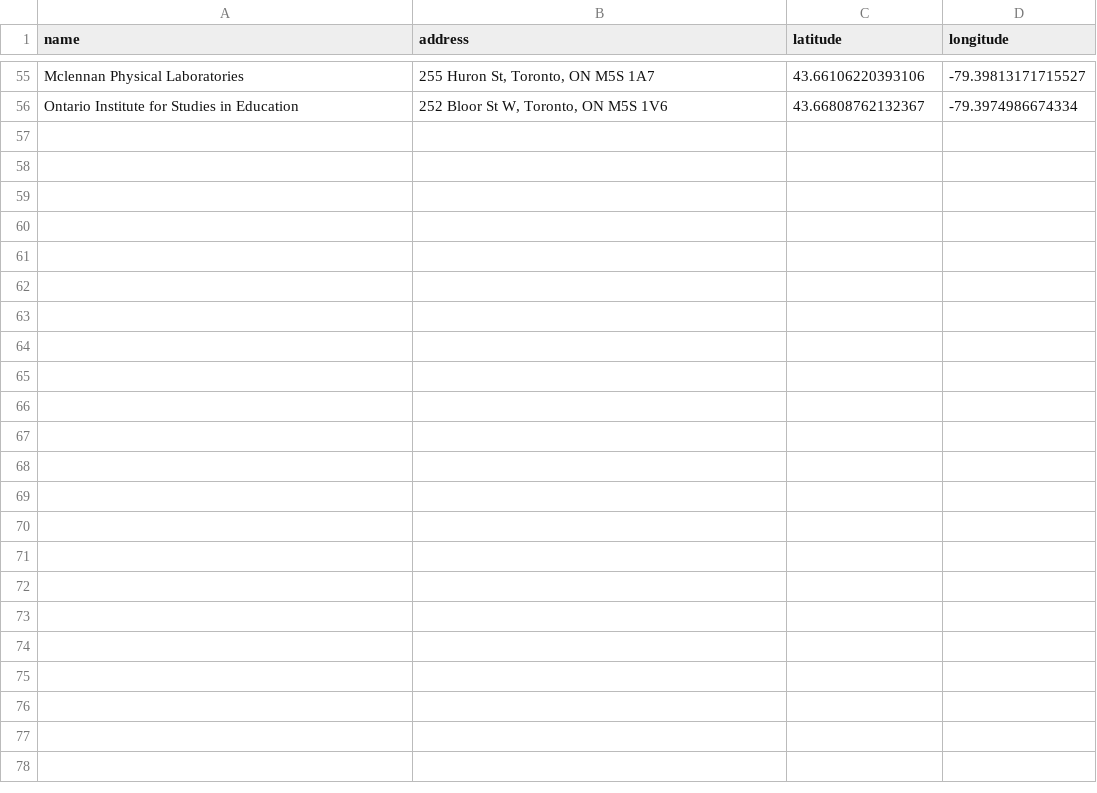
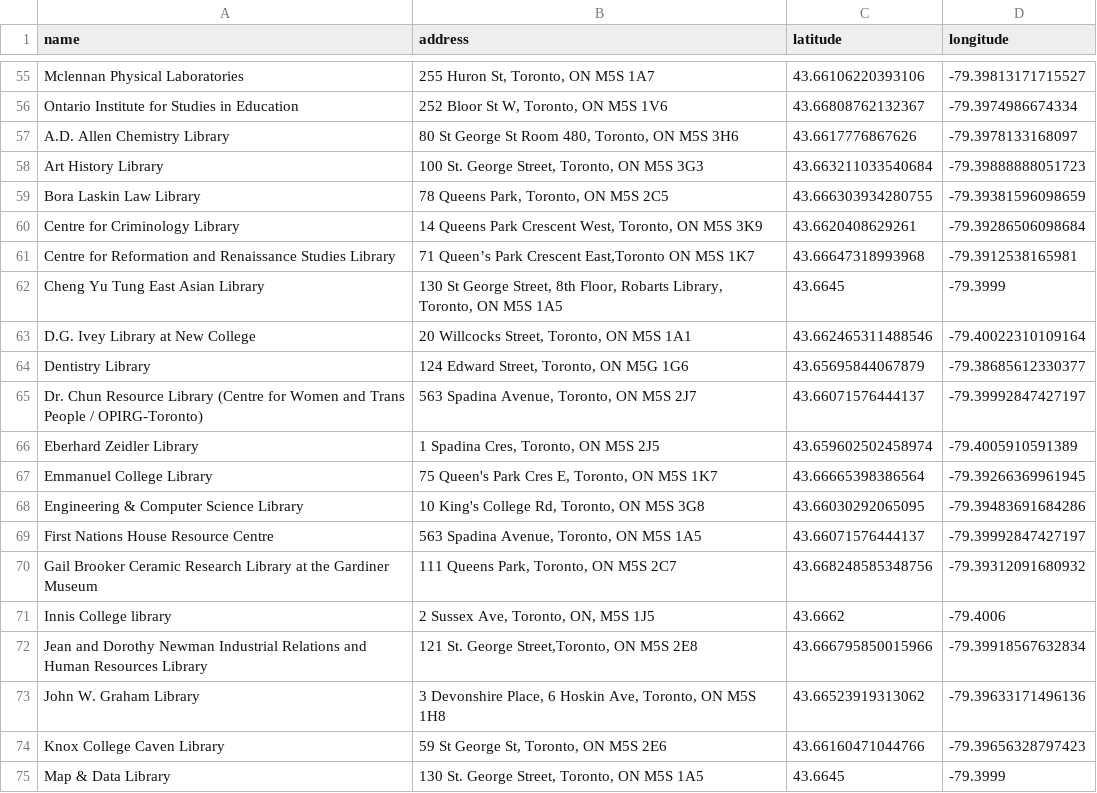
Before and after one commit to Maryam-hkiabi/Code-Crafters, a CSV file: uoft-campus-locations.csv, drawn as a sheet; only a part is shown, gaps mark what is left out; the diff covers the shown part only; the diff names each change by its address in the sheet, - before the commit and + after, or states it on an @@ line.

```diff
--- a/uoft-campus-locations.csv
+++ b/uoft-campus-locations.csv
+row 57: A.D. Allen Chemistry Library | 80 St George St Room 480, Toronto, ON M5S 3H6 | 43.6617776867626 | -79.3978133168097
+row 58: Art History Library | 100 St. George Street, Toronto, ON M5S 3G3 | 43.663211033540684 | -79.39888888051723
+row 59: Bora Laskin Law Library | 78 Queens Park, Toronto, ON M5S 2C5 | 43.666303934280755 | -79.39381596098659
+row 60: Centre for Criminology Library | 14 Queens Park Crescent West, Toronto, ON M5S 3K9 | 43.6620408629261 | -79.39286506098684
+row 61: Centre for Reformation and Renaissance Studies Library | 71 Queen’s Park Crescent East,Toronto ON M5S 1K7 | 43.66647318993968 | -79.3912538165981
+row 62: Cheng Yu Tung East Asian Library | 130 St George Street, 8th Floor, Robarts Library, Toronto, ON M5S 1A5 | 43.6645 | -79.3999
+row 63: D.G. Ivey Library at New College | 20 Willcocks Street, Toronto, ON M5S 1A1 | 43.662465311488546 | -79.40022310109164
+row 64: Dentistry Library | 124 Edward Street, Toronto, ON M5G 1G6 | 43.65695844067879 | -79.38685612330377
+row 65: Dr. Chun Resource Library (Centre for Women and Trans People / OPIRG-Toronto) | 563 Spadina Avenue, Toronto, ON M5S 2J7 | 43.66071576444137 | -79.39992847427197
+row 66: Eberhard Zeidler Library | 1 Spadina Cres, Toronto, ON M5S 2J5 | 43.659602502458974 | -79.4005910591389
+row 67: Emmanuel College Library | 75 Queen's Park Cres E, Toronto, ON M5S 1K7 | 43.66665398386564 | -79.39266369961945
+row 68: Engineering & Computer Science Library | 10 King's College Rd, Toronto, ON M5S 3G8 | 43.66030292065095 | -79.39483691684286
+row 69: First Nations House Resource Centre | 563 Spadina Avenue, Toronto, ON M5S 1A5 | 43.66071576444137 | -79.39992847427197
+row 70: Gail Brooker Ceramic Research Library at the Gardiner Museum | 111 Queens Park, Toronto, ON M5S 2C7 | 43.668248585348756 | -79.39312091680932
+row 71: Innis College library | 2 Sussex Ave, Toronto, ON, M5S 1J5 | 43.6662 | -79.4006
+row 72: Jean and Dorothy Newman Industrial Relations and Human Resources Library | 121 St. George Street,Toronto, ON M5S 2E8 | 43.666795850015966 | -79.39918567632834
+row 73: John W. Graham Library | 3 Devonshire Place, 6 Hoskin Ave, Toronto, ON M5S 1H8 | 43.66523919313062 | -79.39633171496136
+row 74: Knox College Caven Library | 59 St George St, Toronto, ON M5S 2E6 | 43.66160471044766 | -79.39656328797423
+row 75: Map & Data Library | 130 St. George Street, Toronto, ON M5S 1A5 | 43.6645 | -79.3999
```
Also changed, not shown: 17 added rows elsewhere in this file, 27 other files.
